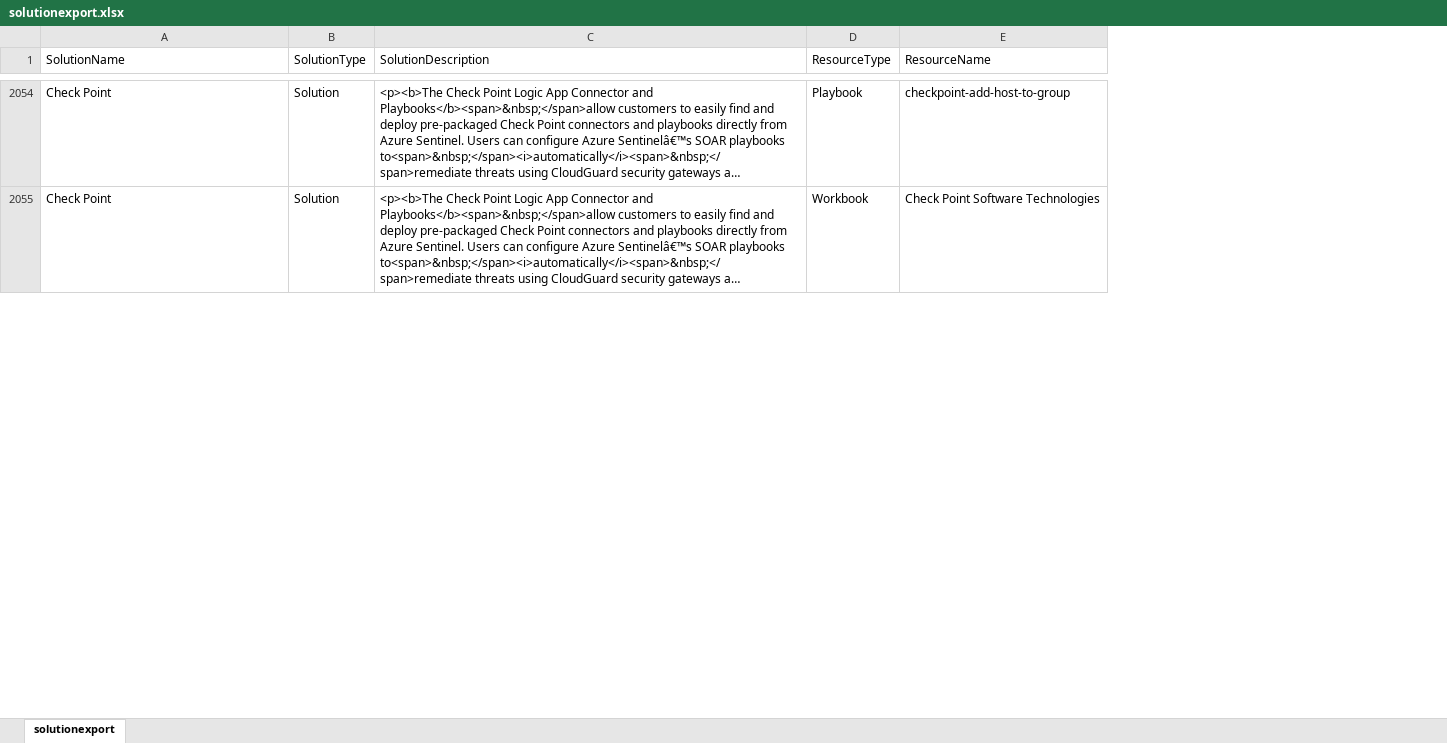
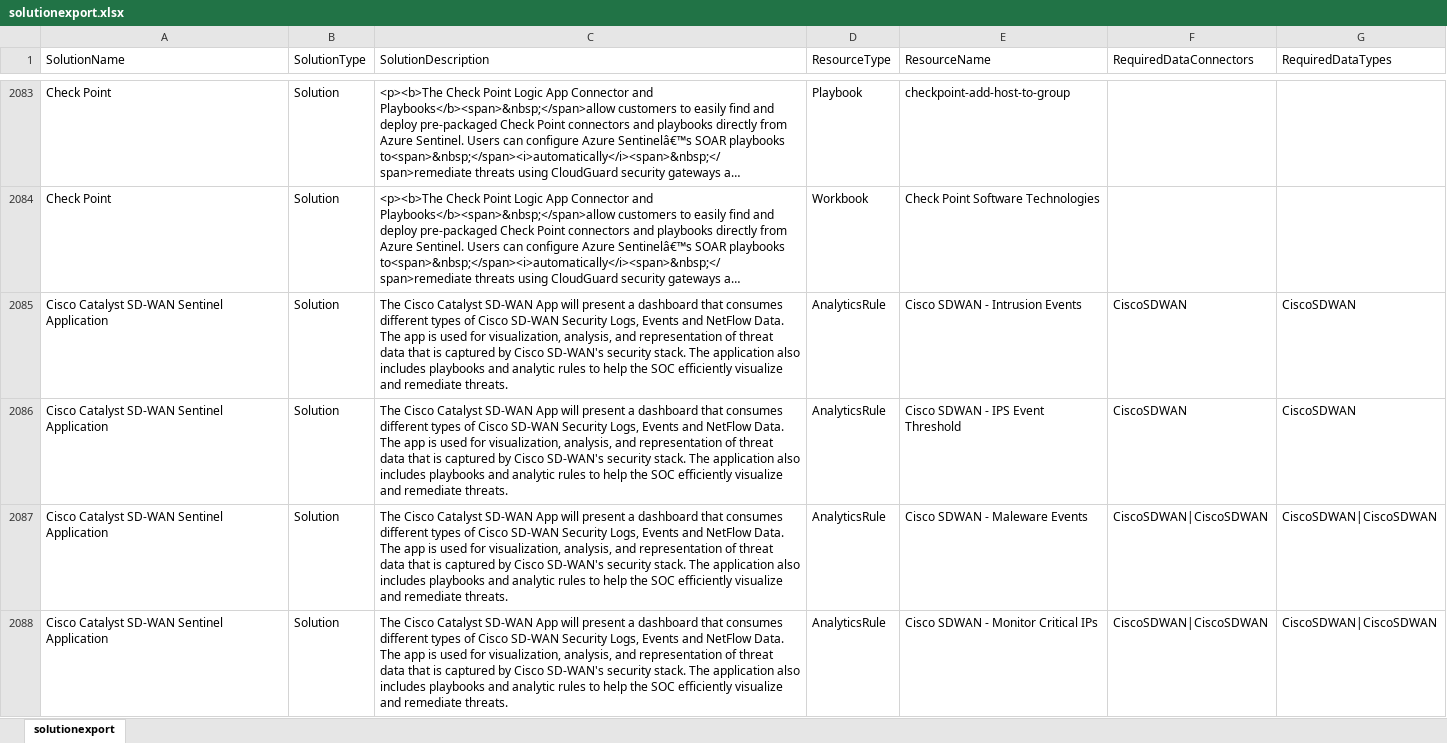
Before and after one commit to garybushey/SolutionData, an Excel workbook: solutionexport.xlsx, sheet solutionexport, drawn as a sheet; only a part is shown, gaps mark what is left out; long unchanged cells end in …; values as stored, in another font and other column widths than the file's, no borders; the diff covers the shown part only; the diff names each change by its address in the sheet, - before the commit and + after, or states it on an @@ line.

Commit message:
Modified code
Modified code to add required dataconnectors information

```diff
--- a/solutionexport.xlsx (sheet solutionexport)
+++ b/solutionexport.xlsx (sheet solutionexport)
+column F (RequiredDataConnectors), empty
+column G (RequiredDataTypes), empty
+row 2085: Cisco Catalyst SD-WAN Sentinel Application | Solution | The Cisco Catalyst SD-WAN App will present a dashboard that consumes different types of Cisco SD-WAN Security Logs, Events and NetFlow Data. The app is used for visualization, analysis, and representation of threat data that is captured by Cisco SD-WAN's security stack. The application also includes playbooks and analytic rules to help the SOC efficiently visualize and remediate threats. | AnalyticsRule | Cisco SDWAN - Intrusion Events | CiscoSDWAN | CiscoSDWAN
+row 2086: Cisco Catalyst SD-WAN Sentinel Application | Solution | The Cisco Catalyst SD-WAN App will present a dashboard that consumes different types of Cisco SD-WAN Security Logs, Events and NetFlow Data. The app is used for visualization, analysis, and representation of threat data that is captured by Cisco SD-WAN's security stack. The application also includes playbooks and analytic rules to help the SOC efficiently visualize and remediate threats. | AnalyticsRule | Cisco SDWAN - IPS Event Threshold | CiscoSDWAN | CiscoSDWAN
+row 2087: Cisco Catalyst SD-WAN Sentinel Application | Solution | The Cisco Catalyst SD-WAN App will present a dashboard that consumes different types of Cisco SD-WAN Security Logs, Events and NetFlow Data. The app is used for visualization, analysis, and representation of threat data that is captured by Cisco SD-WAN's security stack. The application also includes playbooks and analytic rules to help the SOC efficiently visualize and remediate threats. | AnalyticsRule | Cisco SDWAN - Maleware Events | CiscoSDWAN|CiscoSDWAN | CiscoSDWAN|CiscoSDWAN
+row 2088: Cisco Catalyst SD-WAN Sentinel Application | Solution | The Cisco Catalyst SD-WAN App will present a dashboard that consumes different types of Cisco SD-WAN Security Logs, Events and NetFlow Data. The app is used for visualization, analysis, and representation of threat data that is captured by Cisco SD-WAN's security stack. The application also includes playbooks and analytic rules to help the SOC efficiently visualize and remediate threats. | AnalyticsRule | Cisco SDWAN - Monitor Critical IPs | CiscoSDWAN|CiscoSDWAN | CiscoSDWAN|CiscoSDWAN
```
Also changed, not shown: 45 added rows, 11 removed rows and 330 edited cells elsewhere in this sheet, 3 other files.
